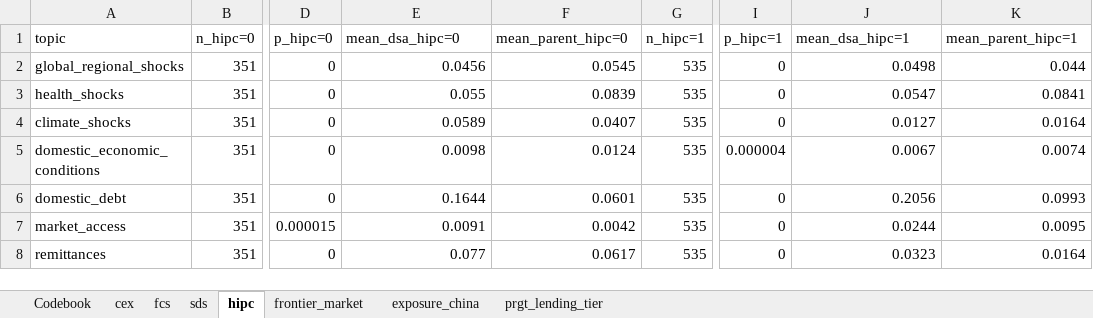
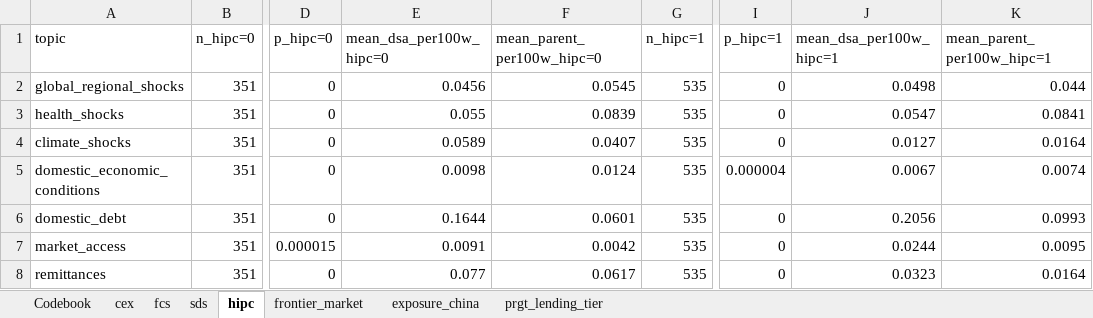
Before and after one commit to gasoto04/bp2-dummy, an Excel workbook: outputs/correlation_by_characteristic.xlsx, sheet hipc, drawn as a sheet; only a part is shown, gaps mark what is left out; values as stored, in another font and other column widths than the file's, no borders; the diff names each change by its address in the sheet, - before the commit and + after, or states it on an @@ line.

```diff
--- a/outputs/correlation_by_characteristic.xlsx (sheet hipc)
+++ b/outputs/correlation_by_characteristic.xlsx (sheet hipc)
-E1: mean_dsa_hipc=0
+E1: mean_dsa_per100w_hipc=0
-F1: mean_parent_hipc=0
+F1: mean_parent_per100w_hipc=0
-J1: mean_dsa_hipc=1
+J1: mean_dsa_per100w_hipc=1
-K1: mean_parent_hipc=1
+K1: mean_parent_per100w_hipc=1
```
Also changed, not shown: sheet prgt_lending_tier, sheet sds, sheet fcs, sheet frontier_market, sheet cex, sheet exposure_china, 1 more sheet.
